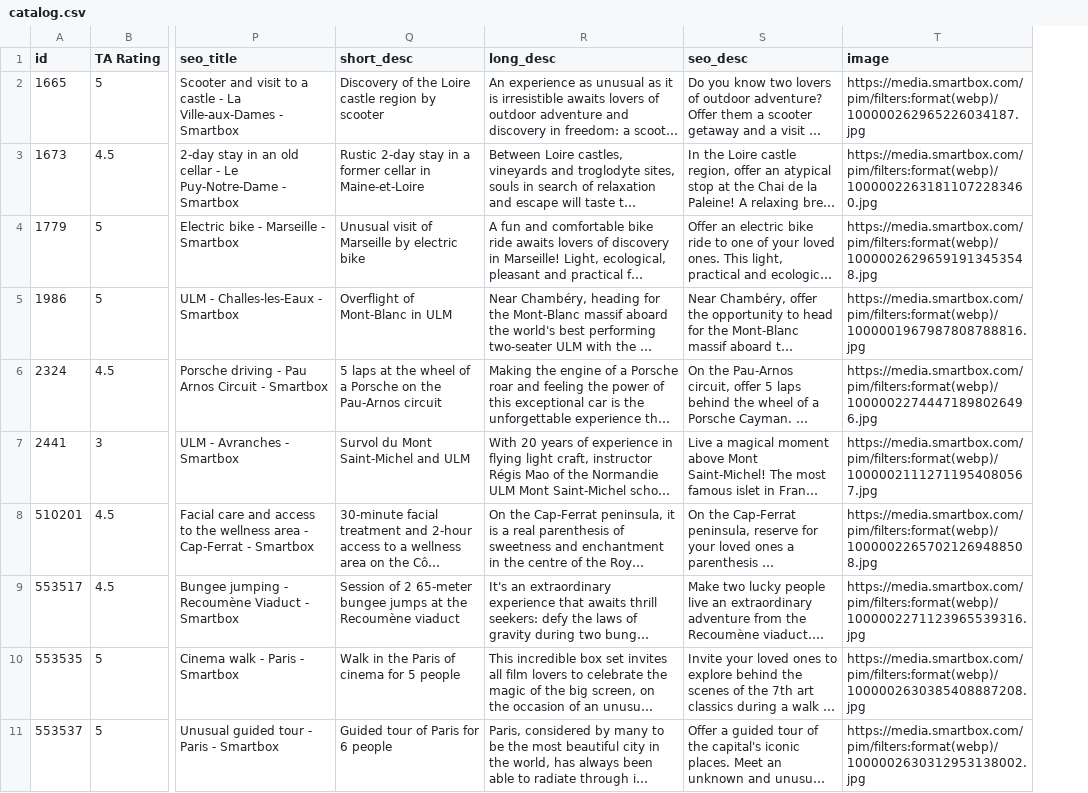
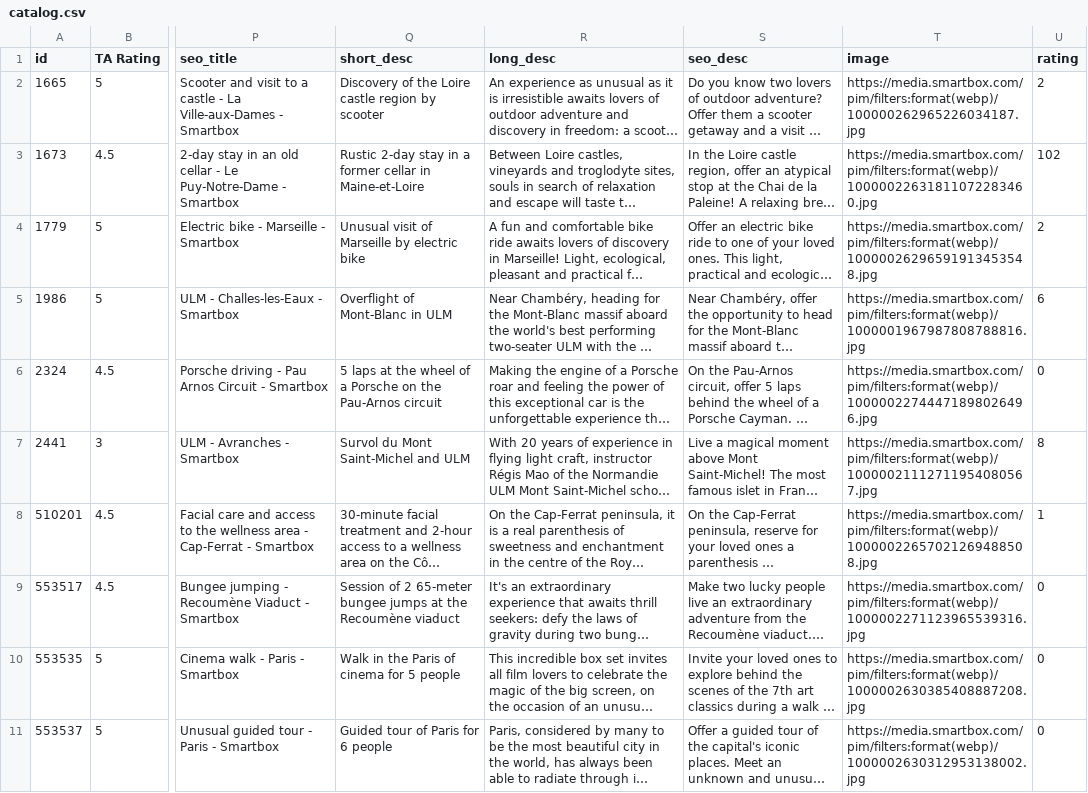
Before and after one commit to bsye/smartstand-config, a CSV file: catalog.csv, drawn as a sheet; only a part is shown, gaps mark what is left out; long unchanged cells end in …; the diff names each change by its address in the sheet, - before the commit and + after, or states it on an @@ line.

Commit message:
Update catalog.csv

```diff
--- a/catalog.csv
+++ b/catalog.csv
+column U (rating), rows 2-11: 2 | 102 | 2 | 6 | 0 | 8 | 1 | 0 | 0 | 0
```
